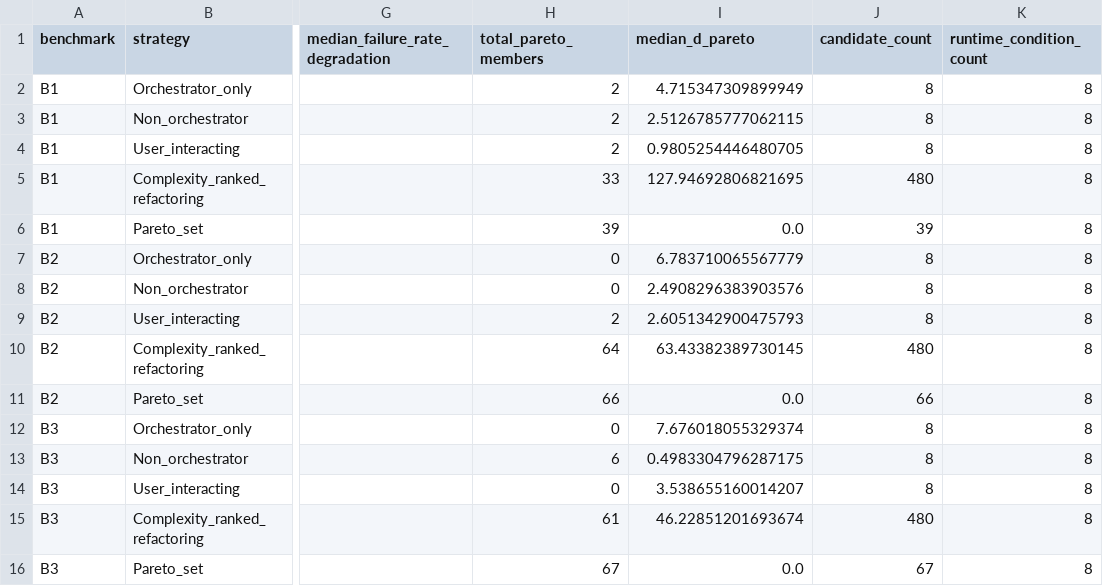
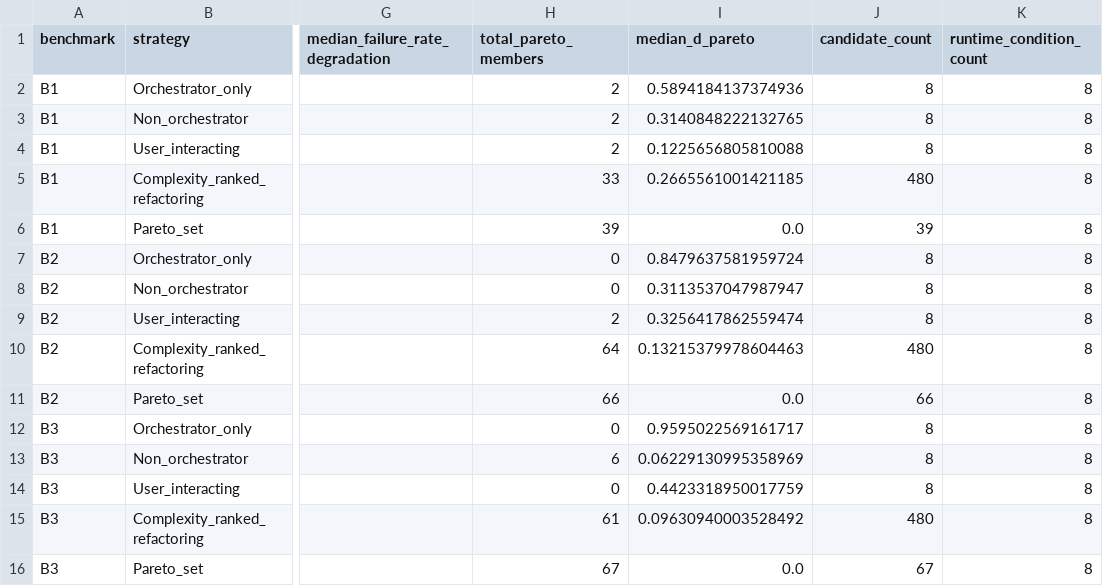
Before and after one commit to peymanbarca/ms-to-mas-arch-refactor-risk-modeling, a CSV file: figures/pareto_output/table_iii_output/table_iii_summary.csv, drawn as a sheet; only a part is shown, gaps mark what is left out; the diff names each change by its address in the sheet, - before the commit and + after, or states it on an @@ line.

```diff
--- a/figures/pareto_output/table_iii_output/table_iii_summary.csv
+++ b/figures/pareto_output/table_iii_output/table_iii_summary.csv
-I2 (median_d_pareto): 4.715347309899949
+I2 (median_d_pareto): 0.5894184137374936
-I3 (median_d_pareto): 2.5126785777062115
+I3 (median_d_pareto): 0.3140848222132765
-I4 (median_d_pareto): 0.9805254446480705
+I4 (median_d_pareto): 0.1225656805810088
-I5 (median_d_pareto): 127.94692806821695
+I5 (median_d_pareto): 0.2665561001421185
-I7 (median_d_pareto): 6.783710065567779
+I7 (median_d_pareto): 0.8479637581959724
-I8 (median_d_pareto): 2.4908296383903576
+I8 (median_d_pareto): 0.3113537047987947
-I9 (median_d_pareto): 2.6051342900475793
+I9 (median_d_pareto): 0.3256417862559474
-I10 (median_d_pareto): 63.43382389730145
+I10 (median_d_pareto): 0.13215379978604463
-I12 (median_d_pareto): 7.676018055329374
+I12 (median_d_pareto): 0.9595022569161717
-I13 (median_d_pareto): 0.4983304796287175
+I13 (median_d_pareto): 0.06229130995358969
-I14 (median_d_pareto): 3.538655160014207
+I14 (median_d_pareto): 0.4423318950017759
-I15 (median_d_pareto): 46.22851201693674
+I15 (median_d_pareto): 0.09630940003528492
```
Also changed, not shown: figures/pareto_output/table_iii_output/table_iii_runtime_condition.csv, 12 other files.
